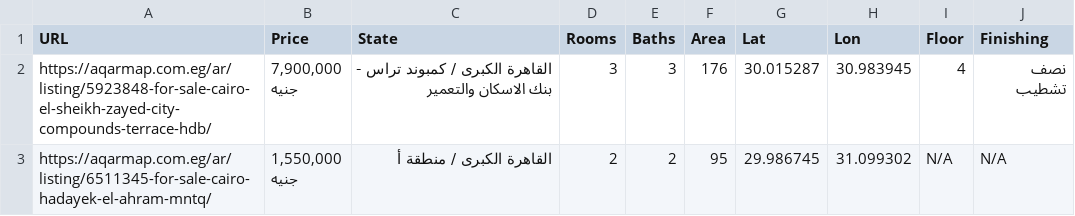
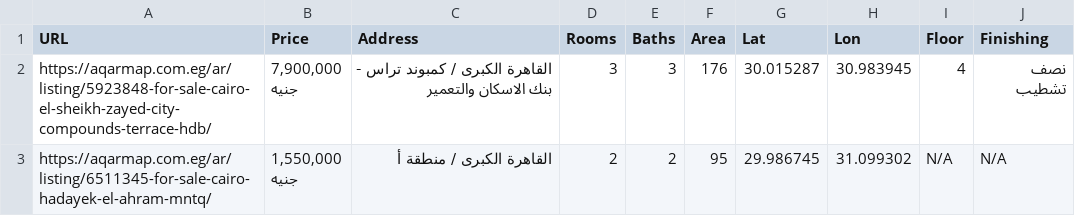
Before and after one commit to mohamedabdomm2/housing-project, a CSV file: aqarmap_data/aqarmap_data1.csv (was aqarmap_data1.csv), drawn as a sheet; only a part is shown.

Commit message:
organizing and concatinating the data

```diff
--- a/aqarmap_data1.csv
+++ b/aqarmap_data/aqarmap_data1.csv
@@ -1,2 +1,2 @@
-URL,Price,State,Rooms,Baths,Area,Lat,Lon,Floor,Finishing
+URL,Price,Address,Rooms,Baths,Area,Lat,Lon,Floor,Finishing
 https://aqarmap.com.eg/ar/listing/5923848-for-sale-cairo-el-sheikh-zayed-city-compounds-terrace-hdb/,"7,900,000
```
Also changed, not shown: aqarmap_data/aqarmap_data2.csv, 6 other files.
